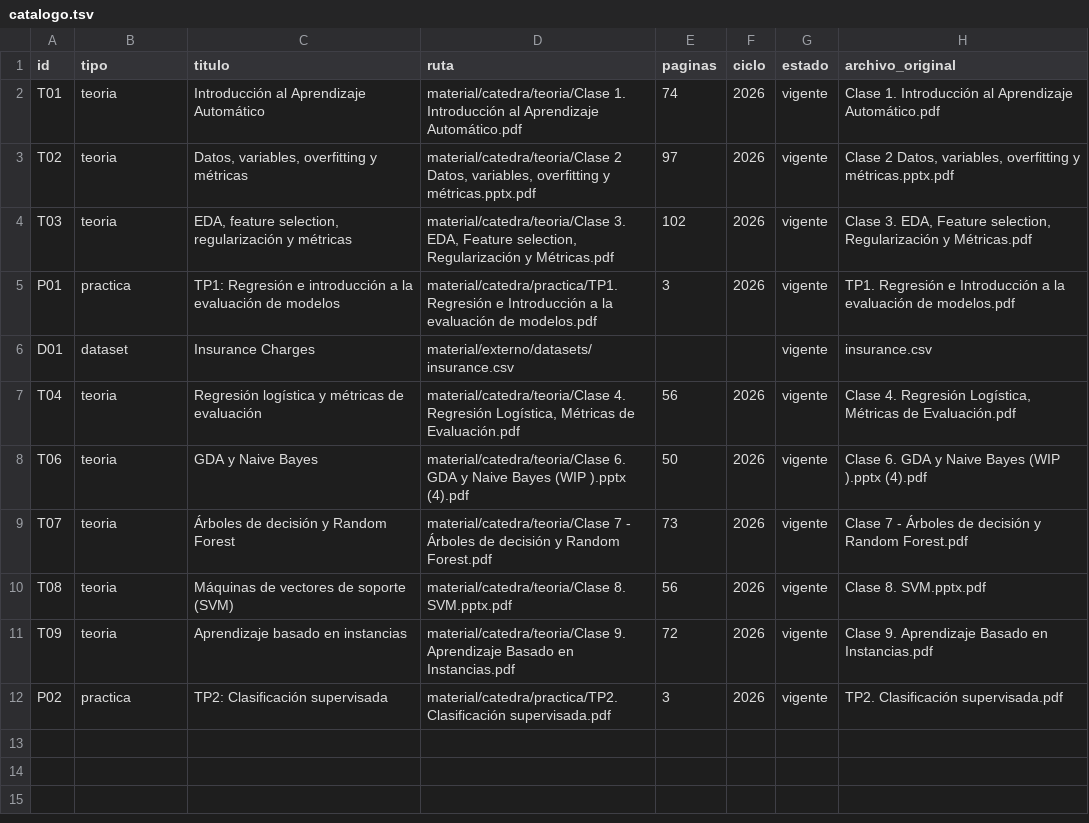
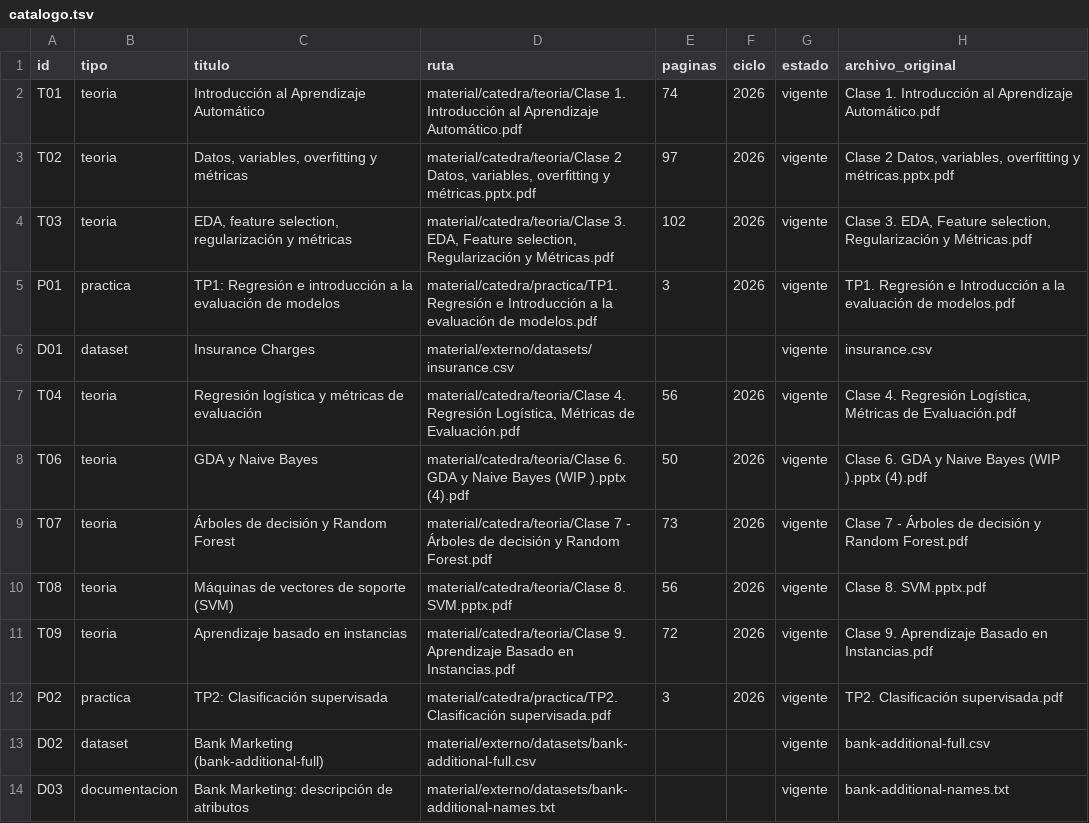
Before and after one commit to eugemigliaro/machine-learning, a TSV file: material/catalogo.tsv, drawn as a sheet.

```diff
--- a/material/catalogo.tsv
+++ b/material/catalogo.tsv
@@ -12 +12,3 @@ T09	teoria	Aprendizaje basado en instancias	material/catedra/teoria/Clase 9. Apr
 P02	practica	TP2: Clasificación supervisada	material/catedra/practica/TP2. Clasificación supervisada.pdf	3	2026	vigente	TP2. Clasificación supervisada.pdf
+D02	dataset	Bank Marketing (bank-additional-full)	material/externo/datasets/bank-additional-full.csv			vigente	bank-additional-full.csv
+D03	documentacion	Bank Marketing: descripción de atributos	material/externo/datasets/bank-additional-names.txt			vigente	bank-additional-names.txt
```
Also changed, not shown: 8 other files.
